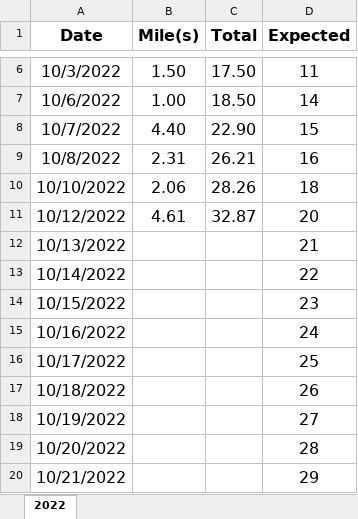
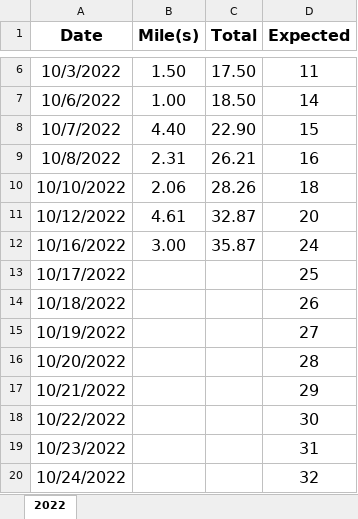
Before and after one commit to jiqiangyao123/health, an Excel workbook: miles.xlsx, sheet 2022, drawn as a sheet; only a part is shown, gaps mark what is left out; the shorter side is filled out with more unchanged rows; values as stored, in another font and other column widths than the file's, no borders; removed rows and columns are numbered as before the commit, all else as after; the diff names each change by its address in the sheet, - before the commit and + after, or states it on an @@ line.

Commit message:
miles
miles

```diff
--- a/miles.xlsx (sheet 2022)
+++ b/miles.xlsx (sheet 2022)
-row 12: 10/13/2022 |  |  | 21
-row 13: 10/14/2022 |  |  | 22
-row 14: 10/15/2022 |  |  | 23
-B12 (Mile(s)): (empty)
+B12 (Mile(s)): 3.00
-C12 (Total): (empty)
+C12 (Total): 35.87
```
